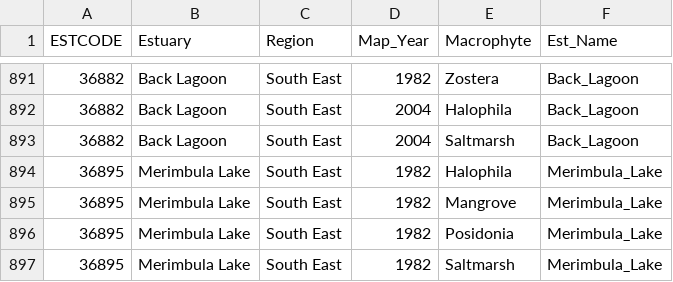
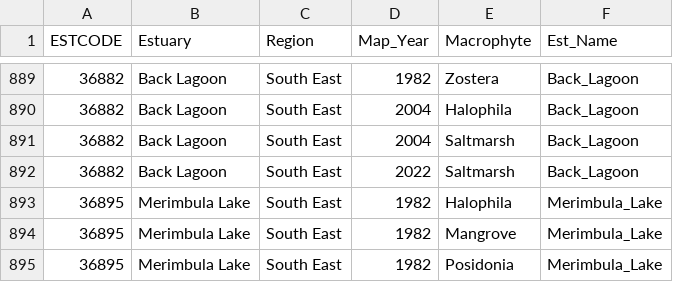
Before and after one commit to GregjWest/NSW_EstMac_Dev, a CSV file: NSW_Estuarine_Macrophytes_Presence.csv, drawn as a sheet; only a part is shown, gaps mark what is left out; the shorter side is filled out with more unchanged rows; the diff covers the shown part only; the diff names each change by its address in the sheet, - before the commit and + after, or states it on an @@ line.

Commit message:
updated south coast

```diff
--- a/NSW_Estuarine_Macrophytes_Presence.csv
+++ b/NSW_Estuarine_Macrophytes_Presence.csv
+row 892: 36882 | Back Lagoon | South East | 2022 | Saltmarsh | Back_Lagoon
```
Also changed, not shown: 23 added rows and 2 removed rows elsewhere in this file, 6 other files.
